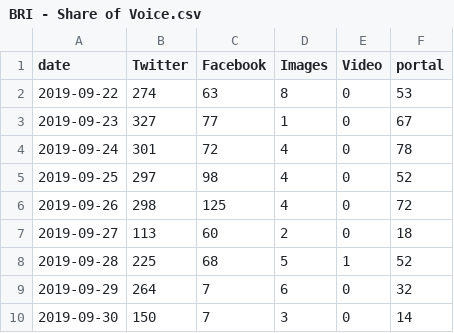
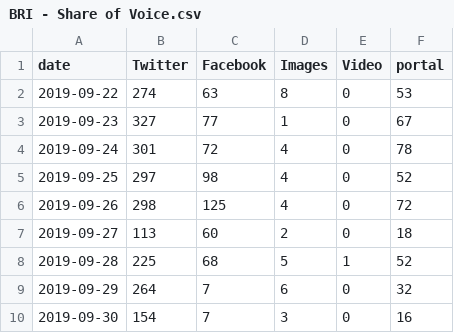
Before and after one commit to VolantisBRI/VolantisProject, a CSV file: bri engagement/BRI - Share of Voice.csv, drawn as a sheet.

Commit message:
Update BRI - Share of Voice.csv

```diff
--- a/bri engagement/BRI - Share of Voice.csv
+++ b/bri engagement/BRI - Share of Voice.csv
@@ -9,2 +9,2 @@ date,Twitter,Facebook,Images ,Video,portal
 2019-09-29,264,7,6,0,32
-2019-09-30,150,7,3,0,14
+2019-09-30,154,7,3,0,16
```
